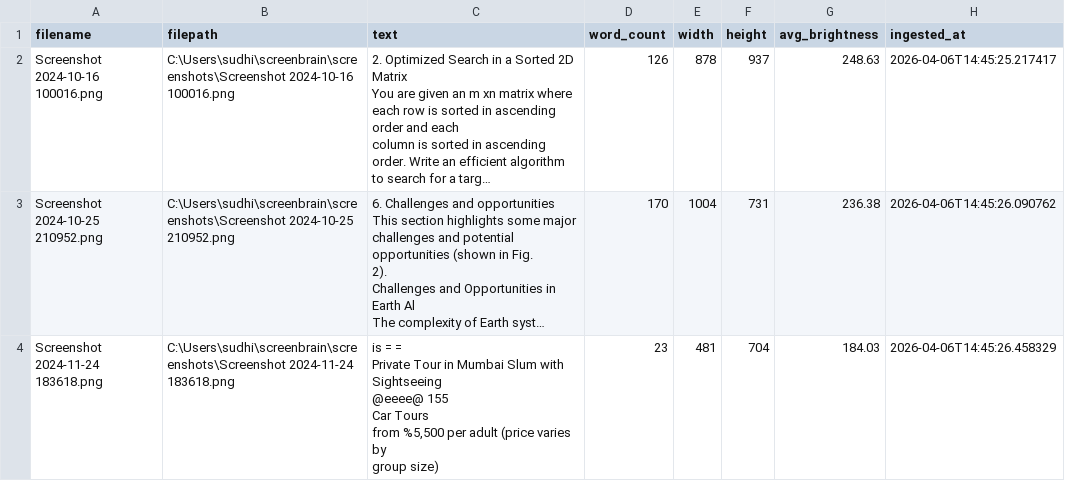
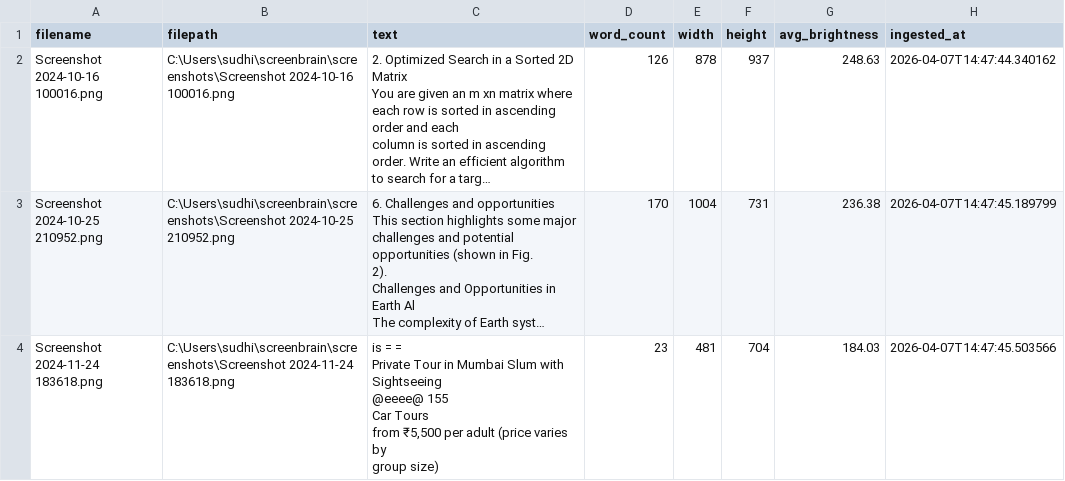
Before and after one commit to Sudhiksha-Narayanrao/ScreenBrain, a CSV file: data/screenshots.csv, drawn as a sheet; long unchanged cells end in …; ↵ is a line break in a cell; the diff names each change by its address in the sheet, - before the commit and + after, or states it on an @@ line.

```diff
--- a/data/screenshots.csv
+++ b/data/screenshots.csv
-H2 (ingested_at): 2026-04-06T14:45:25.217417
+H2 (ingested_at): 2026-04-07T14:47:44.340162
-H3 (ingested_at): 2026-04-06T14:45:26.090762
+H3 (ingested_at): 2026-04-07T14:47:45.189799
-C4 (text): …Tours ↵ from %5,500 per adult…
+C4 (text): …Tours ↵ from ₹5,500 per adult…
-H4 (ingested_at): 2026-04-06T14:45:26.458329
+H4 (ingested_at): 2026-04-07T14:47:45.503566
```
Also changed, not shown: 9 other files.
